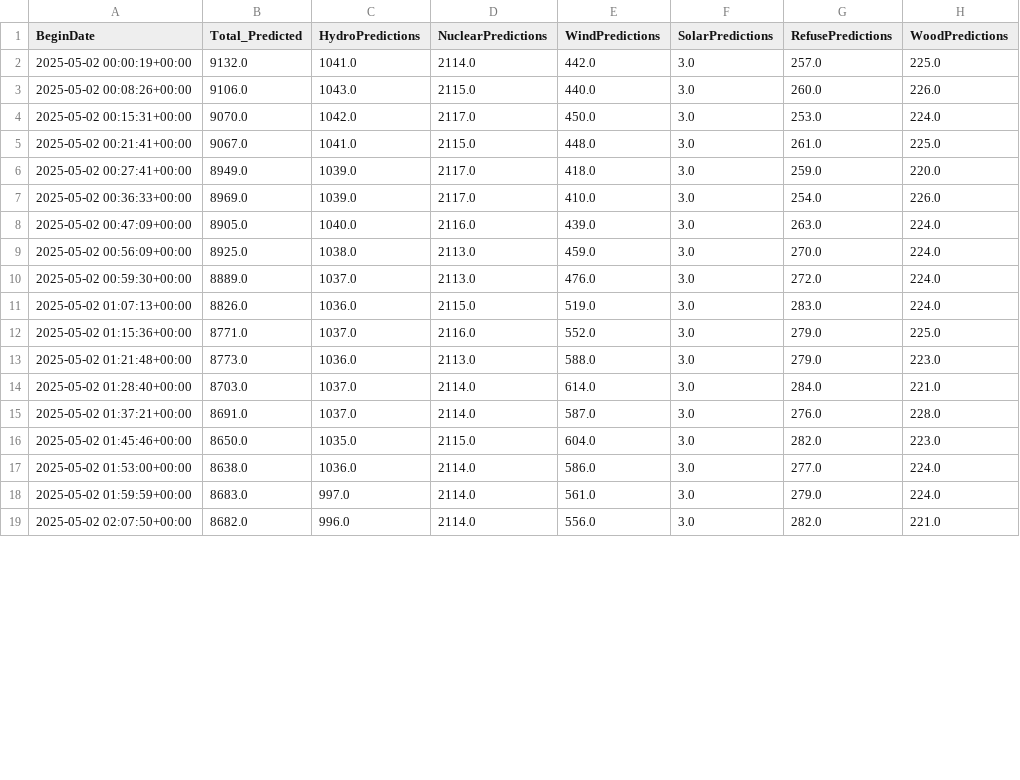
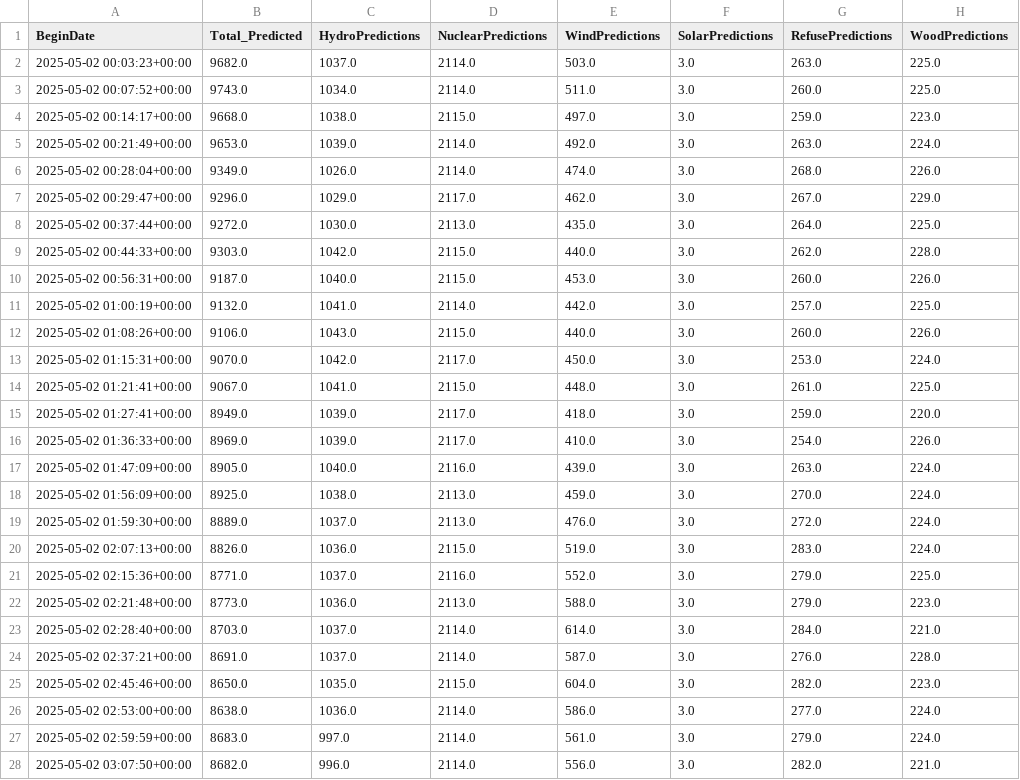
Before and after one commit to MatGBU/Senior-project, a CSV file: realtime_iso.csv, drawn as a sheet; only a part is shown; the diff covers the shown part only.

```diff
--- a/realtime_iso.csv
+++ b/realtime_iso.csv
@@ -1,19 +1,28 @@
 BeginDate,Total_Predicted,HydroPredictions,NuclearPredictions,WindPredictions,SolarPredictions,RefusePredictions,WoodPredictions
-2025-05-02 00:00:19+00:00,9132.0,1041.0,2114.0,442.0,3.0,257.0,225.0
-2025-05-02 00:08:26+00:00,9106.0,1043.0,2115.0,440.0,3.0,260.0,226.0
-2025-05-02 00:15:31+00:00,9070.0,1042.0,2117.0,450.0,3.0,253.0,224.0
-2025-05-02 00:21:41+00:00,9067.0,1041.0,2115.0,448.0,3.0,261.0,225.0
-2025-05-02 00:27:41+00:00,8949.0,1039.0,2117.0,418.0,3.0,259.0,220.0
-2025-05-02 00:36:33+00:00,8969.0,1039.0,2117.0,410.0,3.0,254.0,226.0
-2025-05-02 00:47:09+00:00,8905.0,1040.0,2116.0,439.0,3.0,263.0,224.0
-2025-05-02 00:56:09+00:00,8925.0,1038.0,2113.0,459.0,3.0,270.0,224.0
-2025-05-02 00:59:30+00:00,8889.0,1037.0,2113.0,476.0,3.0,272.0,224.0
-2025-05-02 01:07:13+00:00,8826.0,1036.0,2115.0,519.0,3.0,283.0,224.0
-2025-05-02 01:15:36+00:00,8771.0,1037.0,2116.0,552.0,3.0,279.0,225.0
-2025-05-02 01:21:48+00:00,8773.0,1036.0,2113.0,588.0,3.0,279.0,223.0
-2025-05-02 01:28:40+00:00,8703.0,1037.0,2114.0,614.0,3.0,284.0,221.0
-2025-05-02 01:37:21+00:00,8691.0,1037.0,2114.0,587.0,3.0,276.0,228.0
-2025-05-02 01:45:46+00:00,8650.0,1035.0,2115.0,604.0,3.0,282.0,223.0
-2025-05-02 01:53:00+00:00,8638.0,1036.0,2114.0,586.0,3.0,277.0,224.0
-2025-05-02 01:59:59+00:00,8683.0,997.0,2114.0,561.0,3.0,279.0,224.0
-2025-05-02 02:07:50+00:00,8682.0,996.0,2114.0,556.0,3.0,282.0,221.0
+2025-05-02 00:03:23+00:00,9682.0,1037.0,2114.0,503.0,3.0,263.0,225.0
+2025-05-02 00:07:52+00:00,9743.0,1034.0,2114.0,511.0,3.0,260.0,225.0
+2025-05-02 00:14:17+00:00,9668.0,1038.0,2115.0,497.0,3.0,259.0,223.0
+2025-05-02 00:21:49+00:00,9653.0,1039.0,2114.0,492.0,3.0,263.0,224.0
+2025-05-02 00:28:04+00:00,9349.0,1026.0,2114.0,474.0,3.0,268.0,226.0
+2025-05-02 00:29:47+00:00,9296.0,1029.0,2117.0,462.0,3.0,267.0,229.0
+2025-05-02 00:37:44+00:00,9272.0,1030.0,2113.0,435.0,3.0,264.0,225.0
+2025-05-02 00:44:33+00:00,9303.0,1042.0,2115.0,440.0,3.0,262.0,228.0
+2025-05-02 00:56:31+00:00,9187.0,1040.0,2115.0,453.0,3.0,260.0,226.0
+2025-05-02 01:00:19+00:00,9132.0,1041.0,2114.0,442.0,3.0,257.0,225.0
+2025-05-02 01:08:26+00:00,9106.0,1043.0,2115.0,440.0,3.0,260.0,226.0
+2025-05-02 01:15:31+00:00,9070.0,1042.0,2117.0,450.0,3.0,253.0,224.0
+2025-05-02 01:21:41+00:00,9067.0,1041.0,2115.0,448.0,3.0,261.0,225.0
+2025-05-02 01:27:41+00:00,8949.0,1039.0,2117.0,418.0,3.0,259.0,220.0
+2025-05-02 01:36:33+00:00,8969.0,1039.0,2117.0,410.0,3.0,254.0,226.0
+2025-05-02 01:47:09+00:00,8905.0,1040.0,2116.0,439.0,3.0,263.0,224.0
+2025-05-02 01:56:09+00:00,8925.0,1038.0,2113.0,459.0,3.0,270.0,224.0
+2025-05-02 01:59:30+00:00,8889.0,1037.0,2113.0,476.0,3.0,272.0,224.0
+2025-05-02 02:07:13+00:00,8826.0,1036.0,2115.0,519.0,3.0,283.0,224.0
+2025-05-02 02:15:36+00:00,8771.0,1037.0,2116.0,552.0,3.0,279.0,225.0
+2025-05-02 02:21:48+00:00,8773.0,1036.0,2113.0,588.0,3.0,279.0,223.0
+2025-05-02 02:28:40+00:00,8703.0,1037.0,2114.0,614.0,3.0,284.0,221.0
+2025-05-02 02:37:21+00:00,8691.0,1037.0,2114.0,587.0,3.0,276.0,228.0
+2025-05-02 02:45:46+00:00,8650.0,1035.0,2115.0,604.0,3.0,282.0,223.0
+2025-05-02 02:53:00+00:00,8638.0,1036.0,2114.0,586.0,3.0,277.0,224.0
+2025-05-02 02:59:59+00:00,8683.0,997.0,2114.0,561.0,3.0,279.0,224.0
+2025-05-02 03:07:50+00:00,8682.0,996.0,2114.0,556.0,3.0,282.0,221.0
```
Also changed, not shown: 1 added row and 50 edited cells elsewhere in this file, 1 other file.
